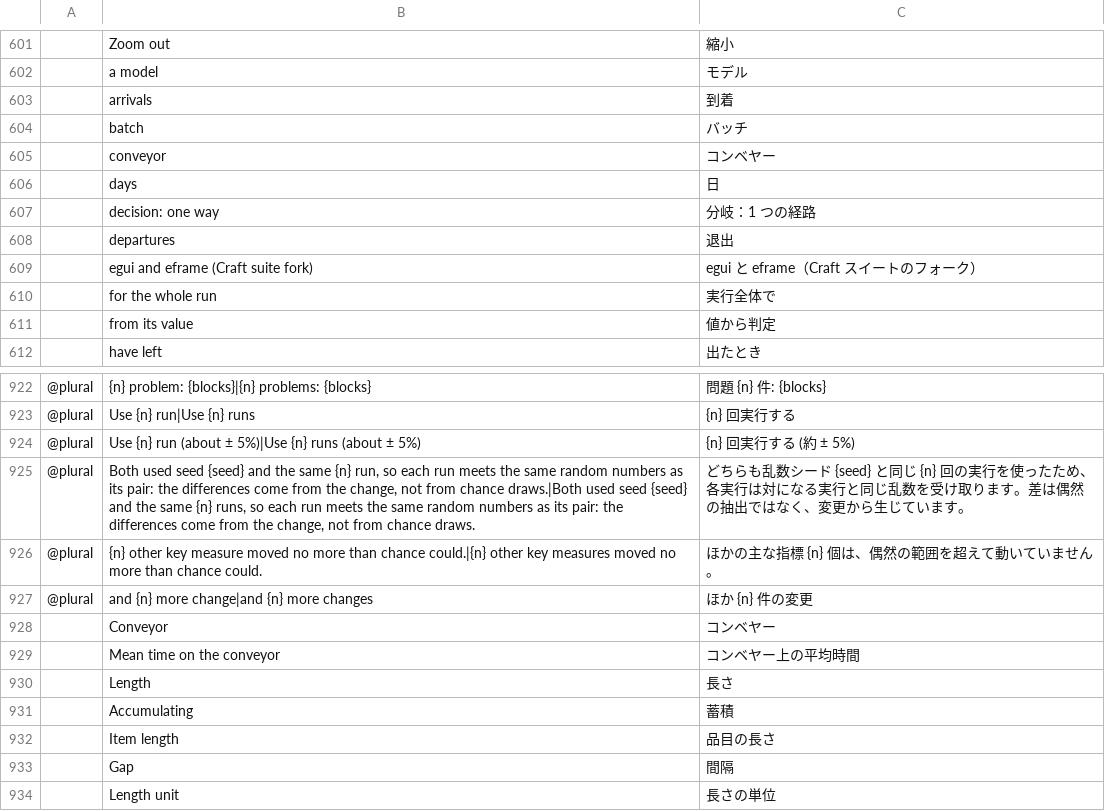
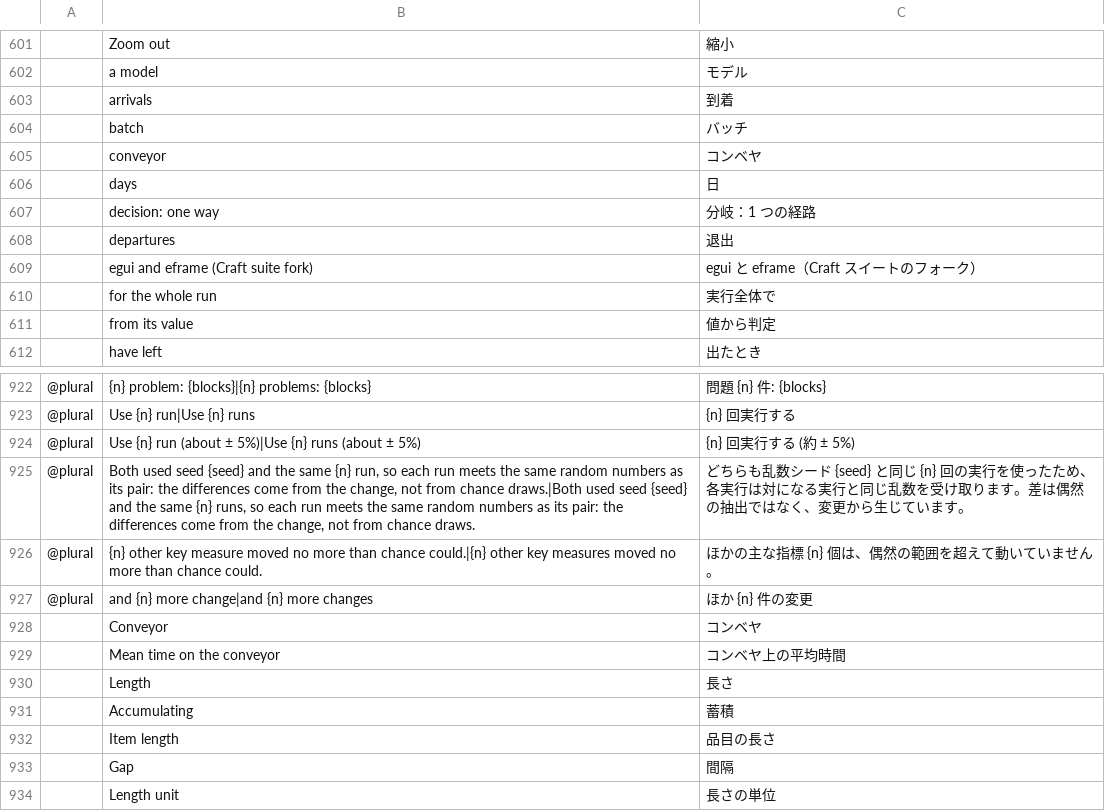
Before and after one commit to helenkwok/StochCraft, a TSV file: i18n/ja.tsv, drawn as a sheet; only a part is shown, gaps mark what is left out; the diff names each change by its address in the sheet, - before the commit and + after, or states it on an @@ line.

Commit message:
Japanese: コンベヤ, the JIS spelling, for conveyor
JIS B 0140 (conveyor terms) writes コンベヤ without the long vowel,
as do Japanese simulation write-ups on conveyors. Three rows.

```diff
--- a/i18n/ja.tsv
+++ b/i18n/ja.tsv
-C605: コンベヤー
+C605: コンベヤ
-C928: コンベヤー
+C928: コンベヤ
-C929: コンベヤー上の平均時間
+C929: コンベヤ上の平均時間
```
